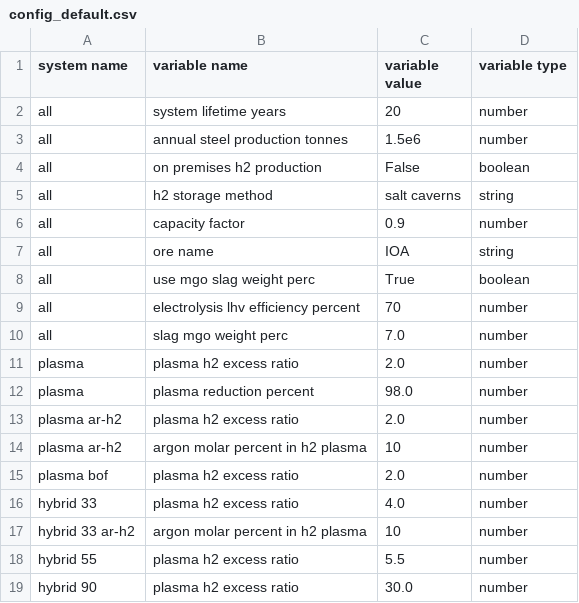
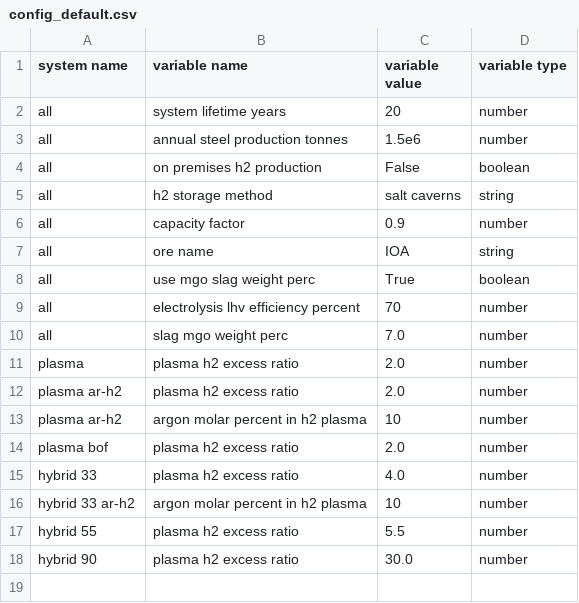
Before and after one commit to chris-phd/technoeconomics, a CSV file: examples/low_emission_steel/config_default.csv, drawn as a sheet; the diff names each change by its address in the sheet, - before the commit and + after, or states it on an @@ line.

Commit message:
Update some config files

```diff
--- a/examples/low_emission_steel/config_default.csv
+++ b/examples/low_emission_steel/config_default.csv
-row 12: plasma | plasma reduction percent | 98.0 | number
```
Also changed, not shown: 1 other file.
